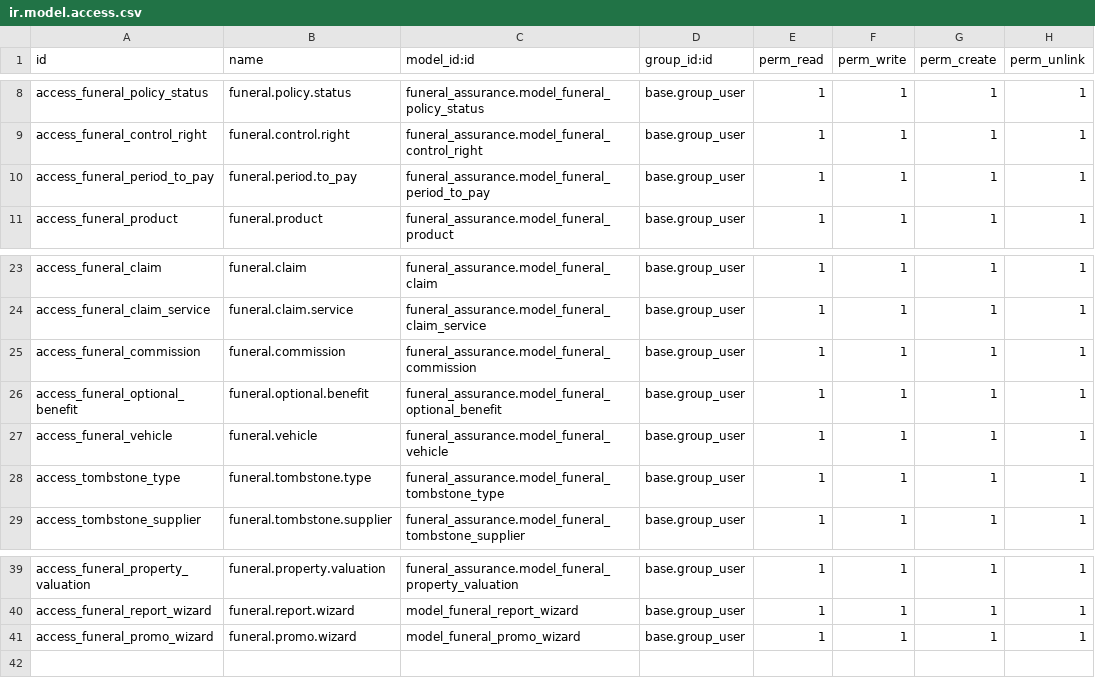
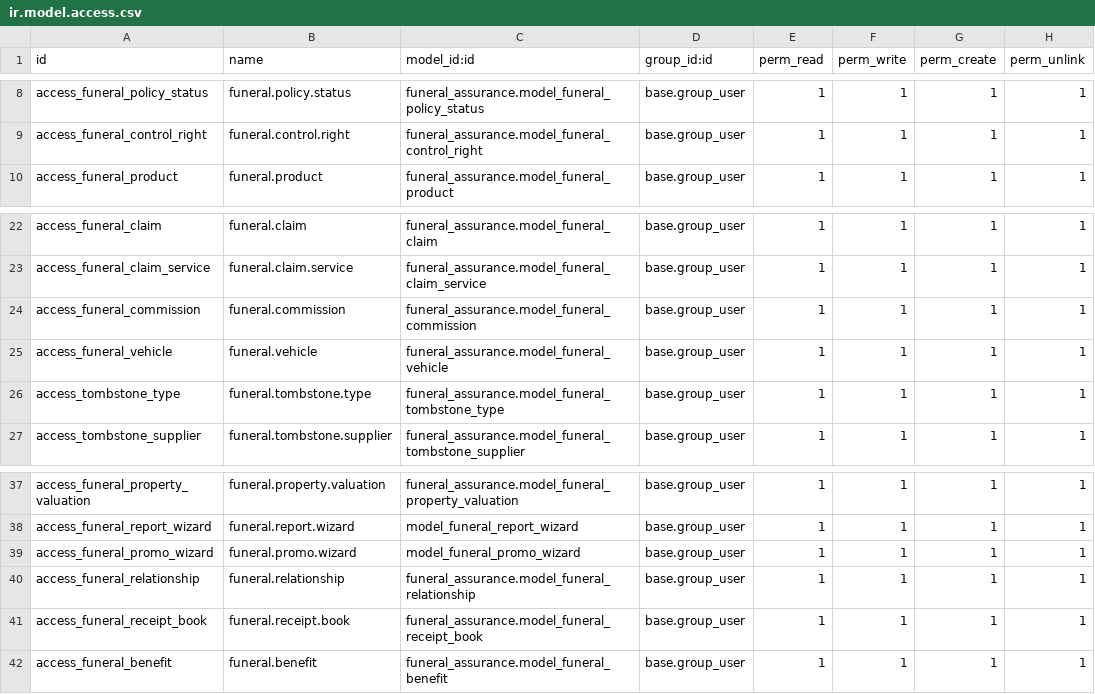
Before and after one commit to draftpos/funeral-assurance, a CSV file: security/ir.model.access.csv, drawn as a sheet; only a part is shown, gaps mark what is left out.

```diff
--- a/security/ir.model.access.csv
+++ b/security/ir.model.access.csv
@@ -9,3 +9,2 @@ access_funeral_policy_status,funeral.policy.status,funeral_assurance.model_funer
 access_funeral_control_right,funeral.control.right,funeral_assurance.model_funeral_control_right,base.group_user,1,1,1,1
-access_funeral_period_to_pay,funeral.period.to_pay,funeral_assurance.model_funeral_period_to_pay,base.group_user,1,1,1,1
 access_funeral_product,funeral.product,funeral_assurance.model_funeral_product,base.group_user,1,1,1,1
@@ -25,3 +24,2 @@ access_funeral_claim_service,funeral.claim.service,funeral_assurance.model_funer
 access_funeral_commission,funeral.commission,funeral_assurance.model_funeral_commission,base.group_user,1,1,1,1
-access_funeral_optional_benefit,funeral.optional.benefit,funeral_assurance.model_funeral_optional_benefit,base.group_user,1,1,1,1
 access_funeral_vehicle,funeral.vehicle,funeral_assurance.model_funeral_vehicle,base.group_user,1,1,1,1
@@ -41 +39,4 @@ access_funeral_report_wizard,funeral.report.wizard,model_funeral_report_wizard,b
 access_funeral_promo_wizard,funeral.promo.wizard,model_funeral_promo_wizard,base.group_user,1,1,1,1
+access_funeral_relationship,funeral.relationship,funeral_assurance.model_funeral_relationship,base.group_user,1,1,1,1
+access_funeral_receipt_book,funeral.receipt.book,funeral_assurance.model_funeral_receipt_book,base.group_user,1,1,1,1
+access_funeral_benefit,funeral.benefit,funeral_assurance.model_funeral_benefit,base.group_user,1,1,1,1
```
Also changed, not shown: 20 other files.
